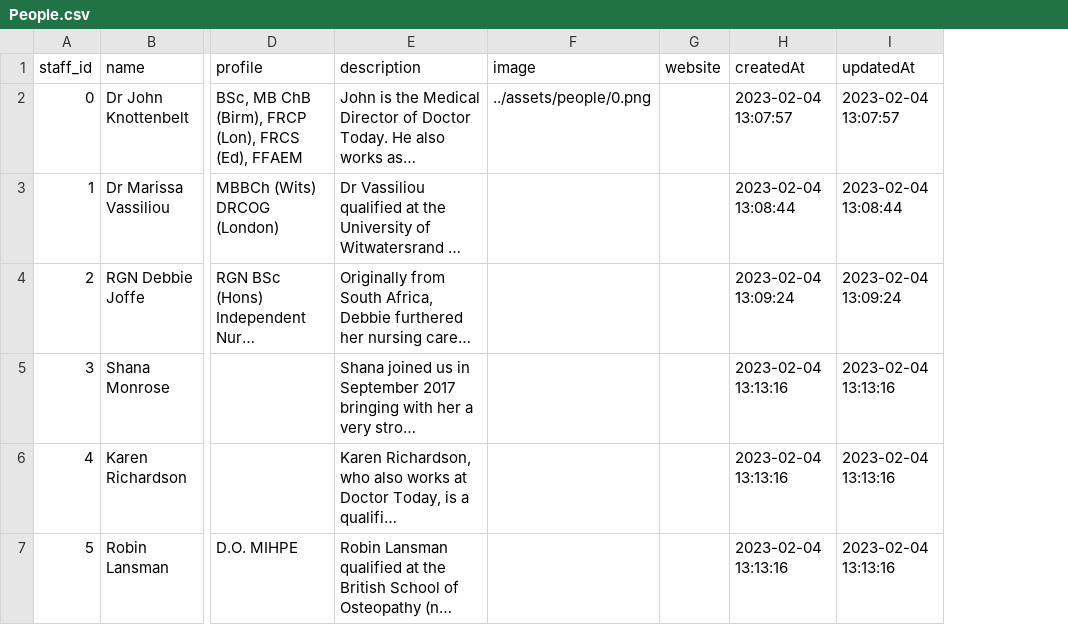
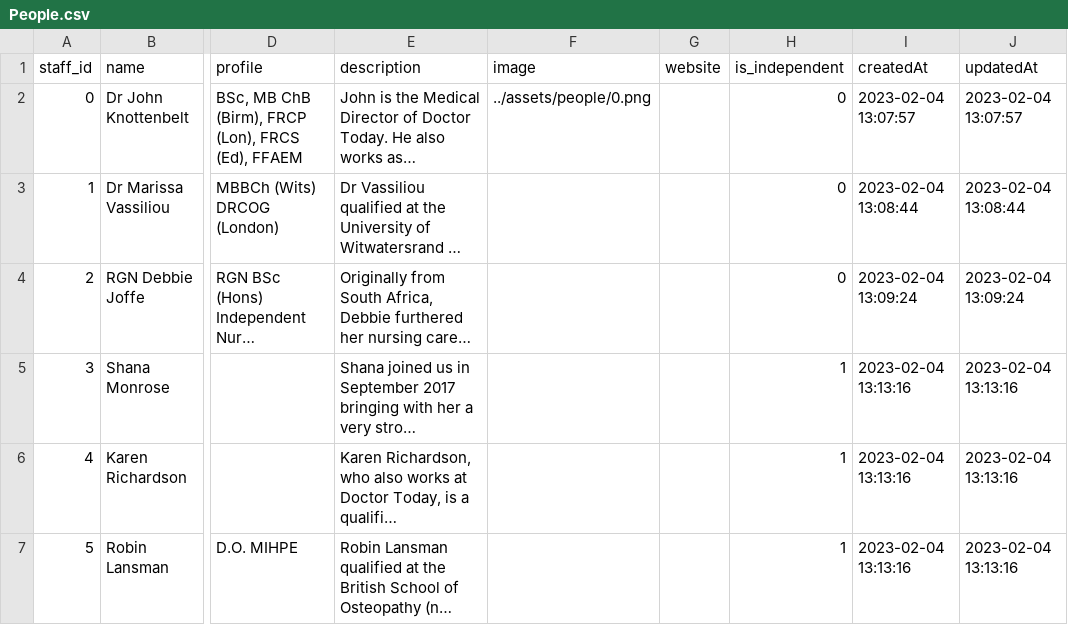
Before and after one commit to ChloeWu23/DoctorToday, a CSV file: backend/mysql-data/People.csv, drawn as a sheet; only a part is shown, gaps mark what is left out; long unchanged cells end in …; the diff names each change by its address in the sheet, - before the commit and + after, or states it on an @@ line.

```diff
--- a/backend/mysql-data/People.csv
+++ b/backend/mysql-data/People.csv
+column H (is_independent), rows 2-7: 0 | 0 | 0 | 1 | 1 | 1
```
Also changed, not shown: backend/mysql-data/ServiceOverview.csv, backend/mysql-data/SubService.csv, 1 other file.
